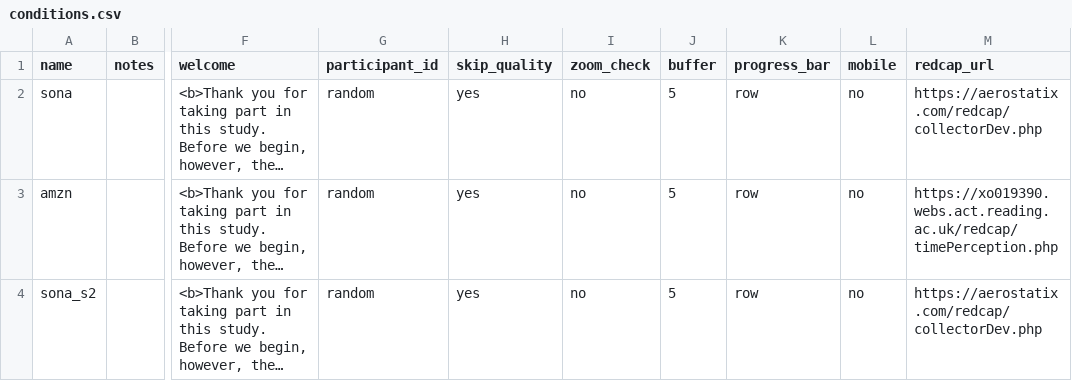
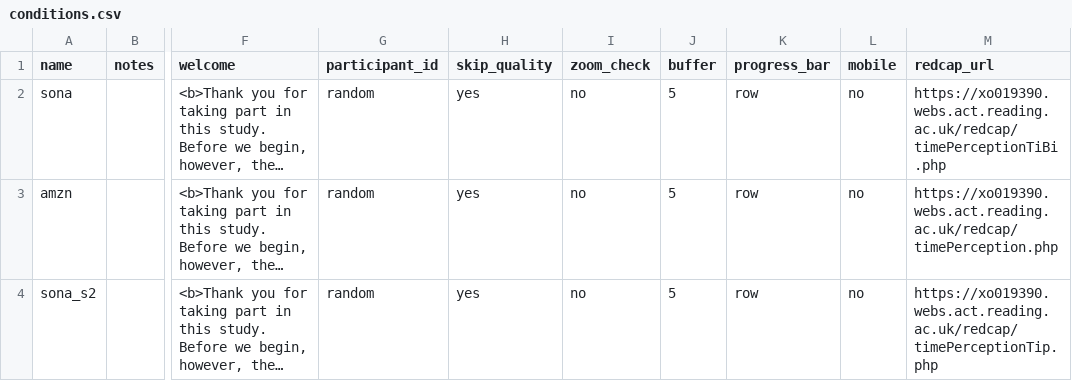
Before and after one commit to tdepsych/collector-experiments, a CSV file: User/Projects/time_perception/conditions.csv, drawn as a sheet; only a part is shown, gaps mark what is left out; long unchanged cells end in …; the diff names each change by its address in the sheet, - before the commit and + after, or states it on an @@ line.

Commit message:
Switching on TP REDCap

```diff
--- a/User/Projects/time_perception/conditions.csv
+++ b/User/Projects/time_perception/conditions.csv
-M2 (redcap_url): https://aerostatix.com/redcap/collectorDev.php
+M2 (redcap_url): https://xo019390.webs.act.reading.ac.uk/redcap/timePerceptionTiBi.php
-M4 (redcap_url): https://aerostatix.com/redcap/collectorDev.php
+M4 (redcap_url): https://xo019390.webs.act.reading.ac.uk/redcap/timePerceptionTip.php
```
Also changed, not shown: 2 other files.
